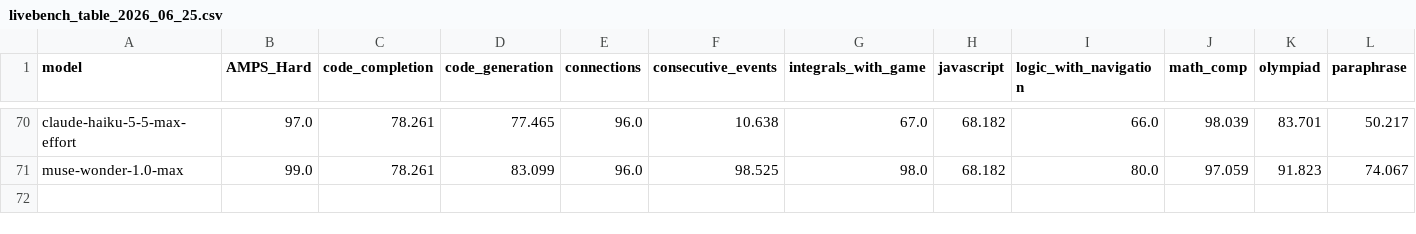
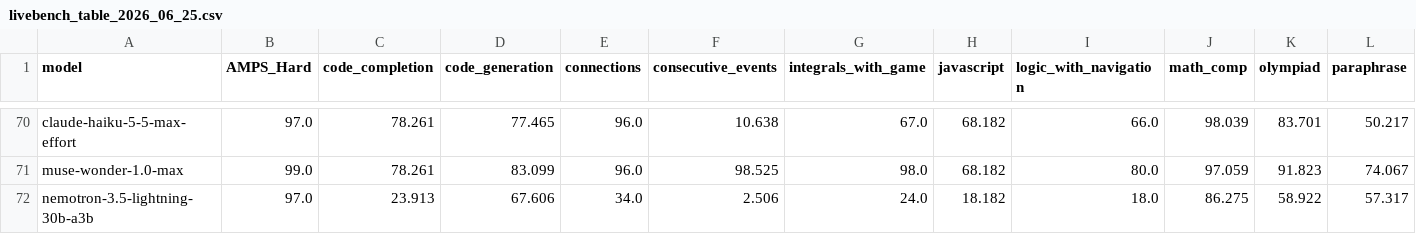
Before and after one commit to Dideass/ksr-leaderboard, a CSV file: data/frozen/livebench_table_2026_06_25.csv, drawn as a sheet; only a part is shown, gaps mark what is left out; rows hold the shown columns only; the diff names each change by its address in the sheet, - before the commit and + after, or states it on an @@ line.

Commit message:
Refresh KSR data with Kimi K3.1 Pro

```diff
--- a/data/frozen/livebench_table_2026_06_25.csv
+++ b/data/frozen/livebench_table_2026_06_25.csv
+row 72: nemotron-3.5-lightning-30b-a3b | 97.0 | 23.913 | 67.606 | 34.0 | 2.506 | 24.0 | 18.182 | 18.0 | 86.275 | 58.922 | 57.317
```
Also changed, not shown: data/manual/model_aliases.csv, 10 other files.
